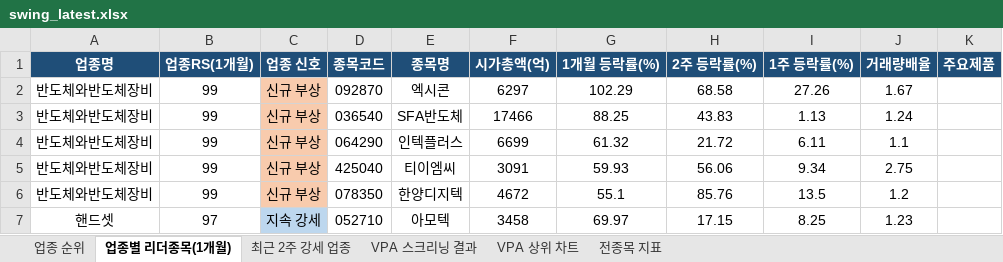
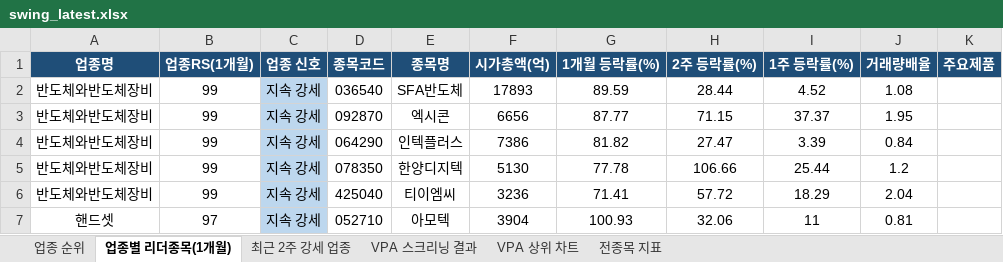
Before and after one commit to gopkh0129/stock, an Excel workbook: docs/data/swing_latest.xlsx, sheet 업종별 리더종목(1개월), drawn as a sheet; only a part is shown; values as stored, in another font and other column widths than the file's, no borders; removed rows and columns are numbered as before the commit, all else as after; the diff covers the shown part only; the diff names each change by its address in the sheet, - before the commit and + after, or states it on an @@ line.

```diff
--- a/docs/data/swing_latest.xlsx (sheet 업종별 리더종목(1개월))
+++ b/docs/data/swing_latest.xlsx (sheet 업종별 리더종목(1개월))
-row 2: 반도체와반도체장비 | 99 | 신규 부상 | 092870 | 엑시콘 | 6297 | 102.29 | 68.58 | 27.26 | 1.67
-C2 (업종 신호): 신규 부상
+C2 (업종 신호): 지속 강세
-C2 fill: #F8CBAD
+C2 fill: #BDD7EE
-F2 (시가총액(억)): 17466
+F2 (시가총액(억)): 17893
-G2 (1개월 등락률(%)): 88.25
+G2 (1개월 등락률(%)): 89.59
-H2 (2주 등락률(%)): 43.83
+H2 (2주 등락률(%)): 28.44
-I2 (1주 등락률(%)): 1.13
+I2 (1주 등락률(%)): 4.52
-J2 (거래량배율): 1.24
+J2 (거래량배율): 1.08
+row 3: 반도체와반도체장비 | 99 | 지속 강세 | 092870 | 엑시콘 | 6656 | 87.77 | 71.15 | 37.37 | 1.95
-C4 (업종 신호): 신규 부상
+C4 (업종 신호): 지속 강세
-C4 fill: #F8CBAD
+C4 fill: #BDD7EE
-F4 (시가총액(억)): 6699
+F4 (시가총액(억)): 7386
-G4 (1개월 등락률(%)): 61.32
+G4 (1개월 등락률(%)): 81.82
-H4 (2주 등락률(%)): 21.72
+H4 (2주 등락률(%)): 27.47
-I4 (1주 등락률(%)): 6.11
+I4 (1주 등락률(%)): 3.39
-J4 (거래량배율): 1.1
+J4 (거래량배율): 0.84
-row 5: 반도체와반도체장비 | 99 | 신규 부상 | 425040 | 티이엠씨 | 3091 | 59.93 | 56.06 | 9.34 | 2.75
-C5 (업종 신호): 신규 부상
+C5 (업종 신호): 지속 강세
-C5 fill: #F8CBAD
+C5 fill: #BDD7EE
-F5 (시가총액(억)): 4672
+F5 (시가총액(억)): 5130
-G5 (1개월 등락률(%)): 55.1
+G5 (1개월 등락률(%)): 77.78
-H5 (2주 등락률(%)): 85.76
+H5 (2주 등락률(%)): 106.66
-I5 (1주 등락률(%)): 13.5
+I5 (1주 등락률(%)): 25.44
+row 6: 반도체와반도체장비 | 99 | 지속 강세 | 425040 | 티이엠씨 | 3236 | 71.41 | 57.72 | 18.29 | 2.04
-F7 (시가총액(억)): 3458
+F7 (시가총액(억)): 3904
-G7 (1개월 등락률(%)): 69.97
+G7 (1개월 등락률(%)): 100.93
-H7 (2주 등락률(%)): 17.15
+H7 (2주 등락률(%)): 32.06
-I7 (1주 등락률(%)): 8.25
+I7 (1주 등락률(%)): 11
-J7 (거래량배율): 1.23
+J7 (거래량배율): 0.81
```
Also changed, not shown: 16 added rows, 16 removed rows, 142 edited cells and cell formats elsewhere in this sheet, sheet 전종목 지표, sheet 최근 2주 강세 업종, sheet 업종 순위, sheet VPA 스크리닝 결과, charts or pictures, 1 other file.
